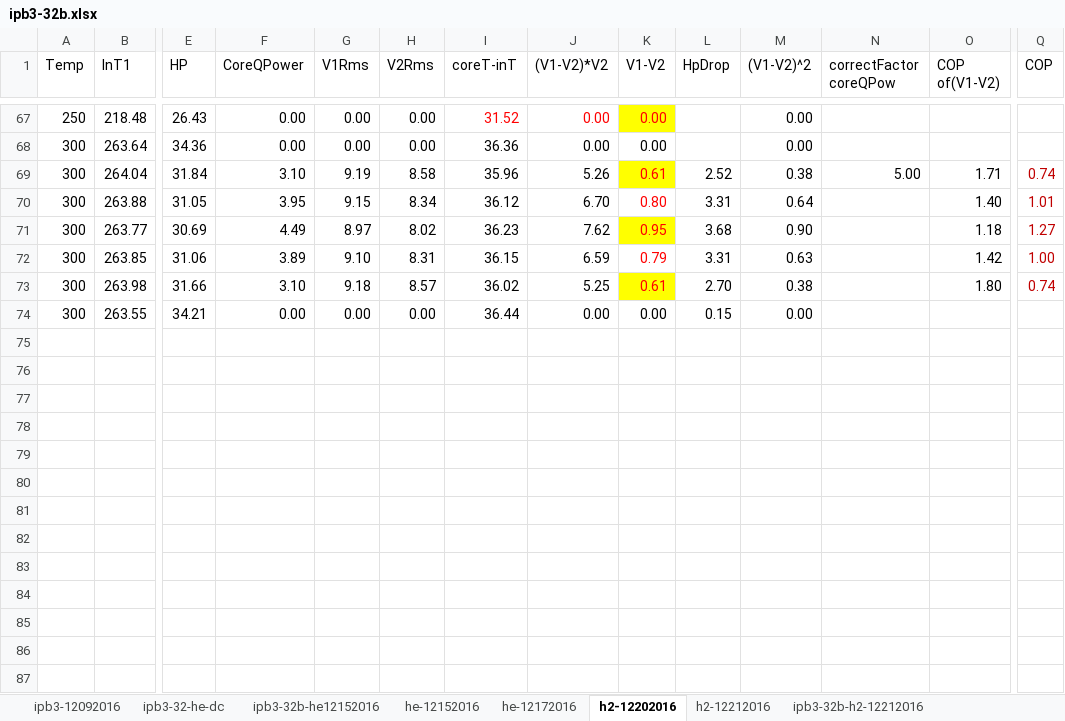
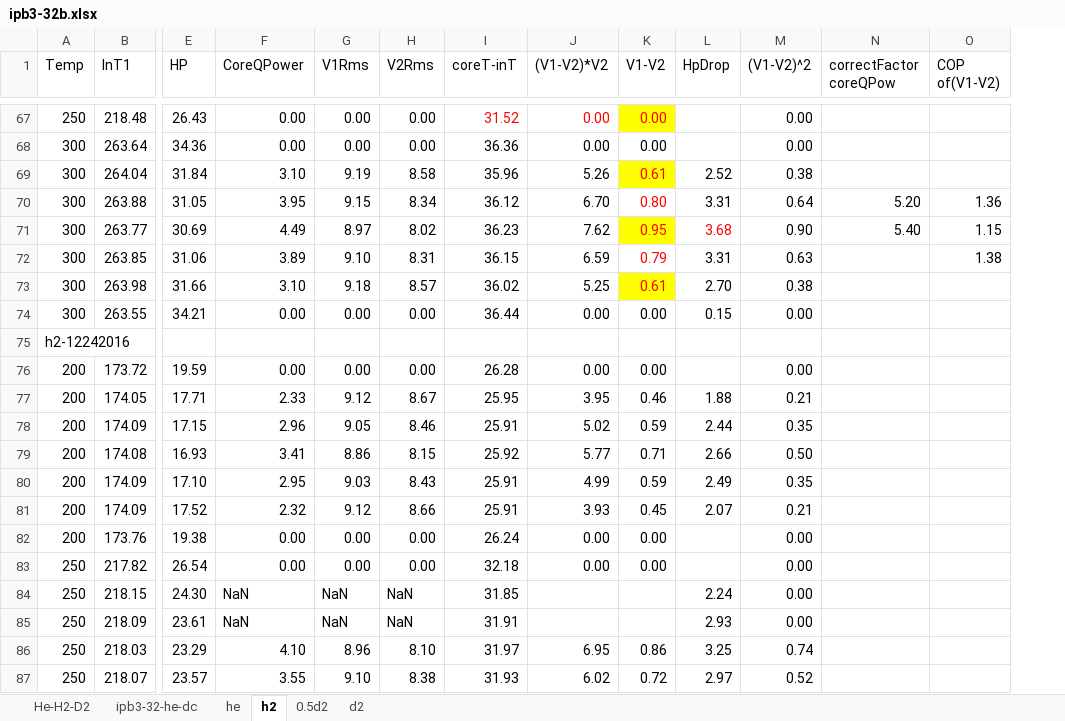
Before and after one commit to jliu4/BE, an Excel workbook: report/ipb3-32b.xlsx, sheet h2, drawn as a sheet; only a part is shown, gaps mark what is left out; values as stored, in another font and other column widths than the file's, no borders; charts and pictures not drawn; removed rows and columns are numbered as before the commit, all else as after; rows hold the shown columns only; the diff covers the shown part only; the diff names each change by its address in the sheet, - before the commit and + after, or states it on an @@ line.

```diff
--- a/report/ipb3-32b.xlsx (sheet h2)
+++ b/report/ipb3-32b.xlsx (sheet h2)
-sheet tab: ipb3-32b-he12152016
+sheet tab: he
-sheet tab: h2-12202016
+sheet tab: h2
-sheet tab: ipb3-12092016
-sheet tab: he-12152016
-sheet tab: he-12172016
-sheet tab: h2-12212016
-sheet tab: ipb3-32b-h2-12212016
+sheet tab: He-H2-D2
+sheet tab: 0.5d2
+sheet tab: d2
-column Q (COP), rows 69-73: 0.74 | 1.01 | 1.27 | 1.00 | 0.74
-N69 (correctFactor coreQPow): 5.00
+N69 (correctFactor coreQPow): (empty)
-O69 (COP of(V1-V2)): 1.71
+O69 (COP of(V1-V2)): (empty)
-N70 (correctFactor coreQPow): (empty)
+N70 (correctFactor coreQPow): 5.20
-O70 (COP of(V1-V2)): 1.40
+O70 (COP of(V1-V2)): 1.36
-L71 text colour: black
+L71 text colour: #FF0000
-N71 (correctFactor coreQPow): (empty)
+N71 (correctFactor coreQPow): 5.40
-O71 (COP of(V1-V2)): 1.18
+O71 (COP of(V1-V2)): 1.15
-O72 (COP of(V1-V2)): 1.42
+O72 (COP of(V1-V2)): 1.38
-O73 (COP of(V1-V2)): 1.80
+O73 (COP of(V1-V2)): (empty)
+row 75: h2-12242016
+row 76: 200 | 173.72 | 19.59 | 0.00 | 0.00 | 0.00 | 26.28 | 0.00 | 0.00 |  | 0.00
+row 77: 200 | 174.05 | 17.71 | 2.33 | 9.12 | 8.67 | 25.95 | 3.95 | 0.46 | 1.88 | 0.21
+row 78: 200 | 174.09 | 17.15 | 2.96 | 9.05 | 8.46 | 25.91 | 5.02 | 0.59 | 2.44 | 0.35
+row 79: 200 | 174.08 | 16.93 | 3.41 | 8.86 | 8.15 | 25.92 | 5.77 | 0.71 | 2.66 | 0.50
+row 80: 200 | 174.09 | 17.10 | 2.95 | 9.03 | 8.43 | 25.91 | 4.99 | 0.59 | 2.49 | 0.35
+row 81: 200 | 174.09 | 17.52 | 2.32 | 9.12 | 8.66 | 25.91 | 3.93 | 0.45 | 2.07 | 0.21
+row 82: 200 | 173.76 | 19.38 | 0.00 | 0.00 | 0.00 | 26.24 | 0.00 | 0.00 |  | 0.00
+row 83: 250 | 217.82 | 26.54 | 0.00 | 0.00 | 0.00 | 32.18 | 0.00 | 0.00 |  | 0.00
+row 84: 250 | 218.15 | 24.30 | NaN | NaN | NaN | 31.85 |  |  | 2.24 | 0.00
+row 85: 250 | 218.09 | 23.61 | NaN | NaN | NaN | 31.91 |  |  | 2.93 | 0.00
+row 86: 250 | 218.03 | 23.29 | 4.10 | 8.96 | 8.10 | 31.97 | 6.95 | 0.86 | 3.25 | 0.74
+row 87: 250 | 218.07 | 23.57 | 3.55 | 9.10 | 8.38 | 31.93 | 6.02 | 0.72 | 2.97 | 0.52
```
Also changed, not shown: 16 added rows and 64 edited cells elsewhere in this sheet, sheet he, formulas that keep their value, charts or pictures, 4 other files.
